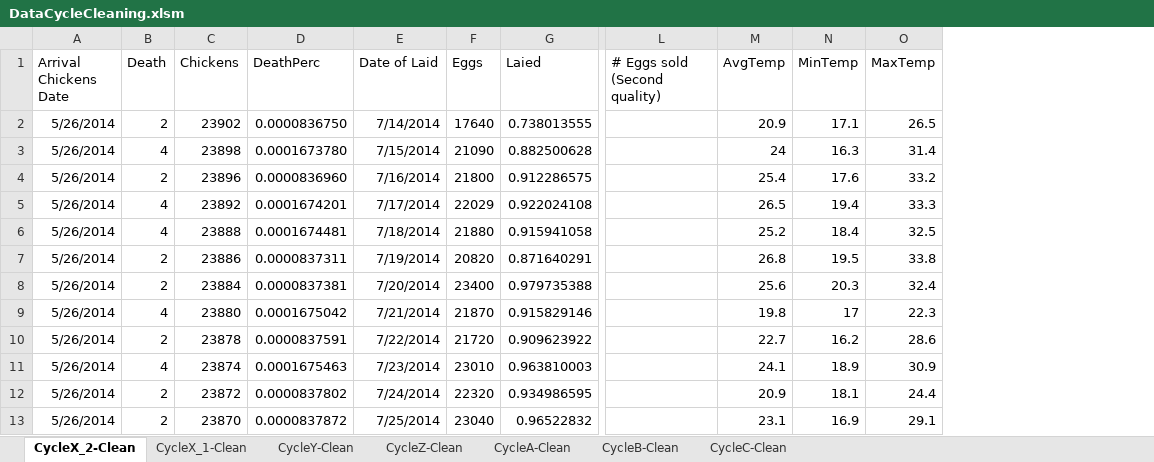
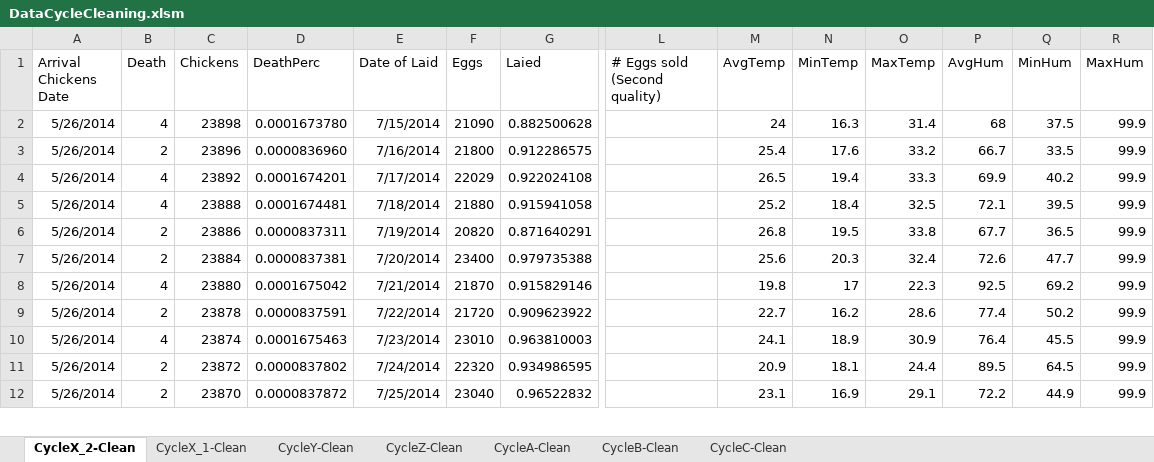
Before and after one commit to CanaliDavide/DASA--Project, an Excel workbook: Data/Chickens data/WithMacro/DataCycleCleaning.xlsm, sheet CycleX_2-Clean, drawn as a sheet; only a part is shown, gaps mark what is left out; values as stored, in another font and other column widths than the file's, no borders; table styles not drawn; removed rows and columns are numbered as before the commit, all else as after; rows hold the shown columns only; the diff names each change by its address in the sheet, - before the commit and + after, or states it on an @@ line.

Commit message:
Updated cycles data

```diff
--- a/Data/Chickens data/WithMacro/DataCycleCleaning.xlsm (sheet CycleX_2-Clean)
+++ b/Data/Chickens data/WithMacro/DataCycleCleaning.xlsm (sheet CycleX_2-Clean)
+column P (AvgHum), rows 2-12: 68 | 66.7 | 69.9 | 72.1 | 67.7 | 72.6 | 92.5 | 77.4 | 76.4 | 89.5 | 72.2
+column Q (MinHum), rows 2-12: 37.5 | 33.5 | 40.2 | 39.5 | 36.5 | 47.7 | 69.2 | 50.2 | 45.5 | 64.5 | 44.9
+column R (MaxHum), rows 2-12: all 99.9
-row 2: 5/26/2014 | 2 | 23902 | 0.0000836750 | 7/14/2014 | 17640 | 0.738013555 |  | 20.9 | 17.1 | 26.5
```
Also changed, not shown: sheet CycleA-Clean, sheet CycleB-Clean, sheet CycleC-Clean, sheet CycleY-Clean, sheet CycleX_1-Clean, sheet CycleZ-Clean, 7 other files.
